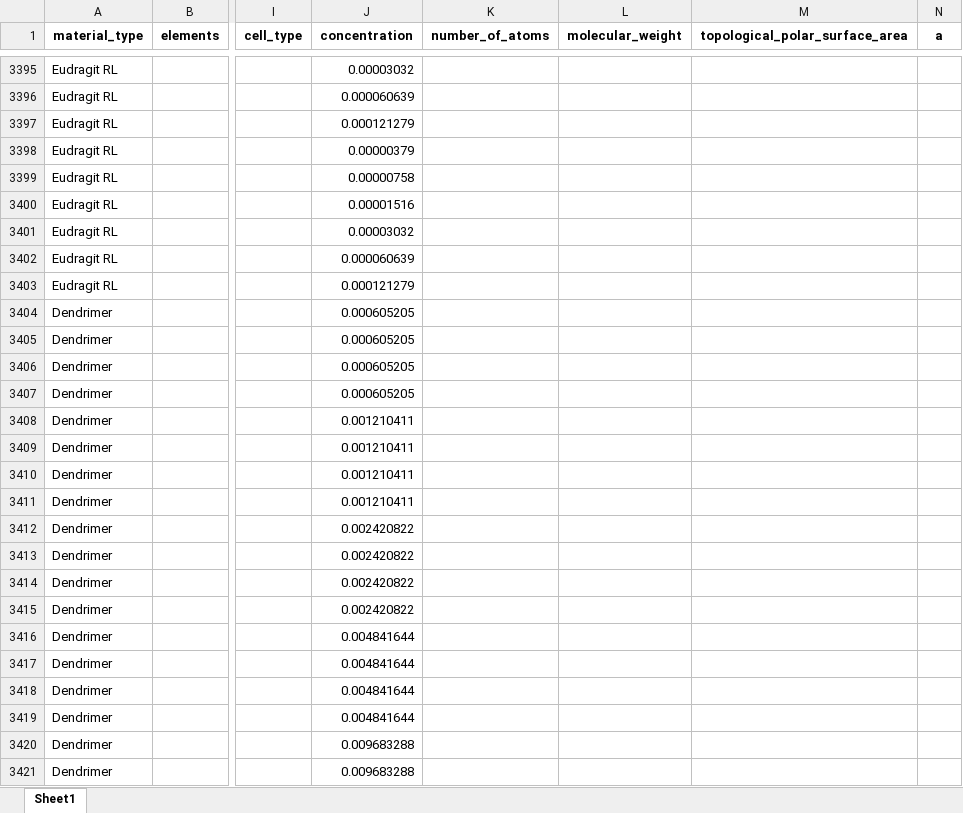
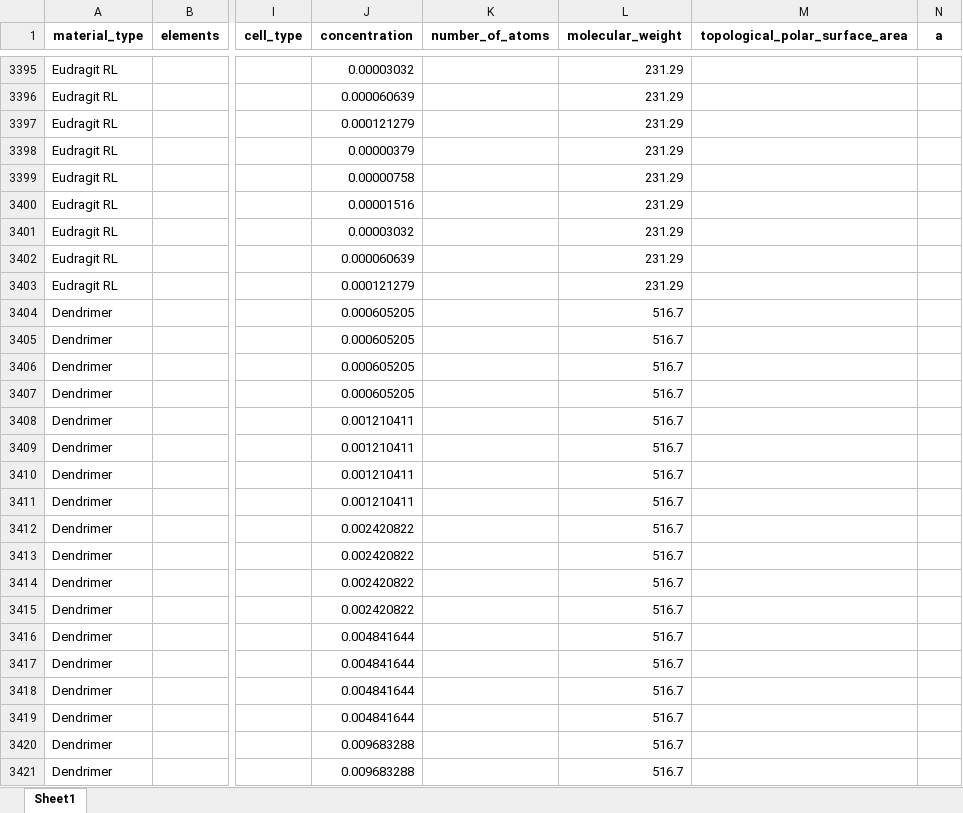
Before and after one commit to shanalyb/Data_Driven_BioTech, an Excel workbook: data/data_prep.xlsx, sheet Sheet1, drawn as a sheet; only a part is shown, gaps mark what is left out; values as stored, in another font and other column widths than the file's, no borders; the diff covers the shown part only; the diff names each change by its address in the sheet, - before the commit and + after, or states it on an @@ line.

Commit message:
Изменена логика формирования molecular_weight

```diff
--- a/data/data_prep.xlsx (sheet Sheet1)
+++ b/data/data_prep.xlsx (sheet Sheet1)
-L3395:L3403 (molecular_weight): (empty)
+L3395:L3403 (molecular_weight): 231.29
-L3404:L3421 (molecular_weight): (empty)
+L3404:L3421 (molecular_weight): 516.7
```
Also changed, not shown: 679 edited cells elsewhere in this sheet, data/data2_prep.xlsx, 2 other files.
